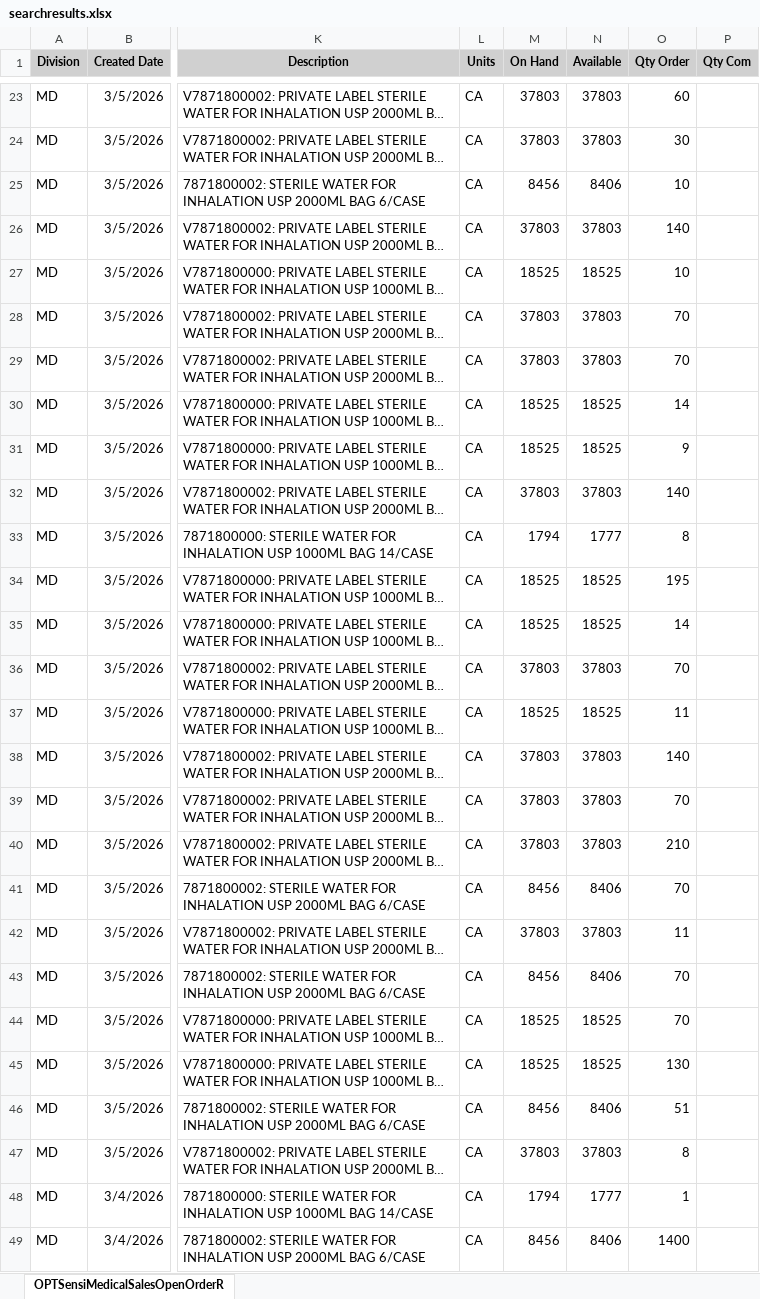
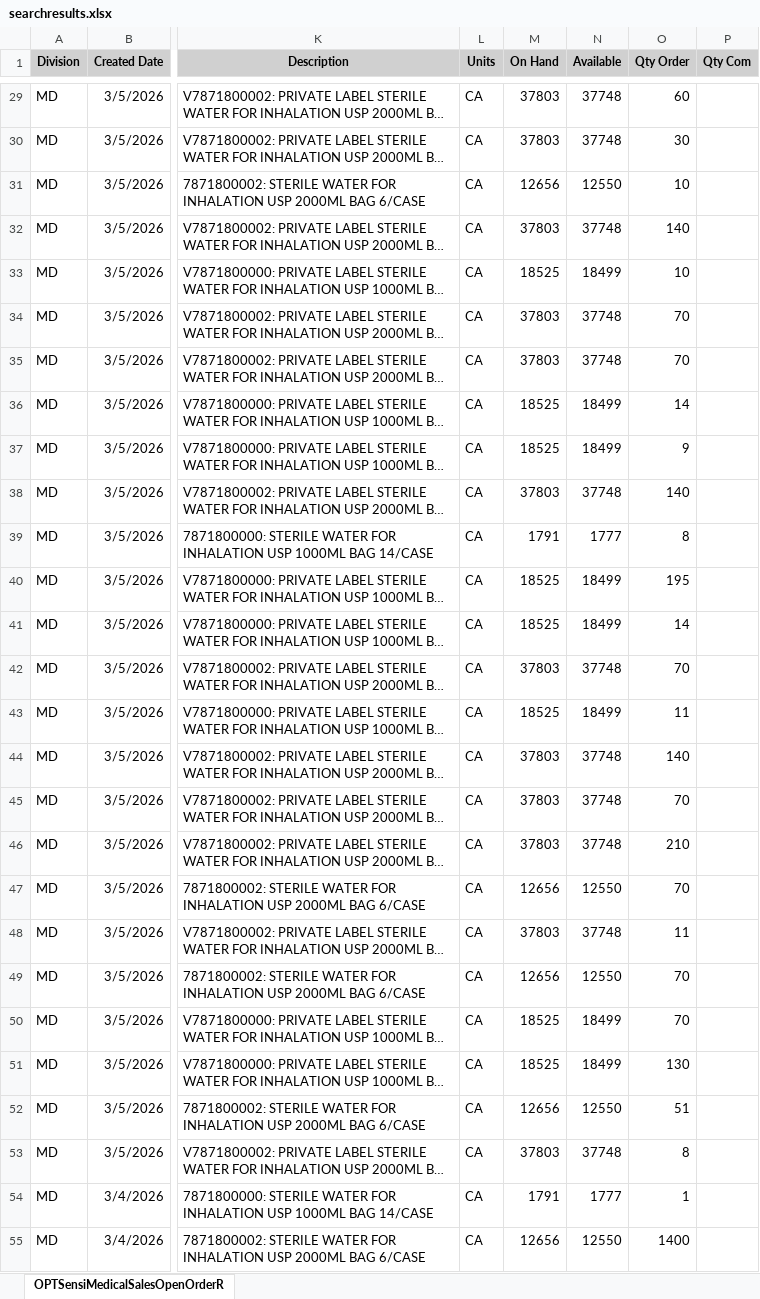
Before and after one commit to Sensimedical/shipment-schedule, an Excel workbook: data/searchresults.xlsx, sheet OPTSensiMedicalSalesOpenOrderR, drawn as a sheet; only a part is shown, gaps mark what is left out; long unchanged cells end in …; values as stored, in another font and other column widths than the file's, no borders; addresses are those after the commit; the diff covers the shown part only; the diff names each change by its address in the sheet, - before the commit and + after, or states it on an @@ line.

Commit message:
adding daily file

```diff
--- a/data/searchresults.xlsx (sheet OPTSensiMedicalSalesOpenOrderR)
+++ b/data/searchresults.xlsx (sheet OPTSensiMedicalSalesOpenOrderR)
-N29:N30 (Available): 37803
+N29:N30 (Available): 37748
-M31 (On Hand): 8456
+M31 (On Hand): 12656
-N31 (Available): 8406
+N31 (Available): 12550
-N32 (Available): 37803
+N32 (Available): 37748
-N33 (Available): 18525
+N33 (Available): 18499
-N34:N35 (Available): 37803
+N34:N35 (Available): 37748
-N36:N37 (Available): 18525
+N36:N37 (Available): 18499
-N38 (Available): 37803
+N38 (Available): 37748
-M39 (On Hand): 1794
+M39 (On Hand): 1791
-N40:N41 (Available): 18525
+N40:N41 (Available): 18499
-N42 (Available): 37803
+N42 (Available): 37748
-N43 (Available): 18525
+N43 (Available): 18499
-N44:N46 (Available): 37803
+N44:N46 (Available): 37748
-M47 (On Hand): 8456
+M47 (On Hand): 12656
-N47 (Available): 8406
+N47 (Available): 12550
-N48 (Available): 37803
+N48 (Available): 37748
-M49 (On Hand): 8456
+M49 (On Hand): 12656
-N49 (Available): 8406
+N49 (Available): 12550
-N50:N51 (Available): 18525
+N50:N51 (Available): 18499
-M52 (On Hand): 8456
+M52 (On Hand): 12656
-N52 (Available): 8406
+N52 (Available): 12550
-N53 (Available): 37803
+N53 (Available): 37748
-M54 (On Hand): 1794
+M54 (On Hand): 1791
-M55 (On Hand): 8456
+M55 (On Hand): 12656
-N55 (Available): 8406
+N55 (Available): 12550
```
Also changed, not shown: 7 added rows, 1 removed row and 26 edited cells elsewhere in this sheet.
